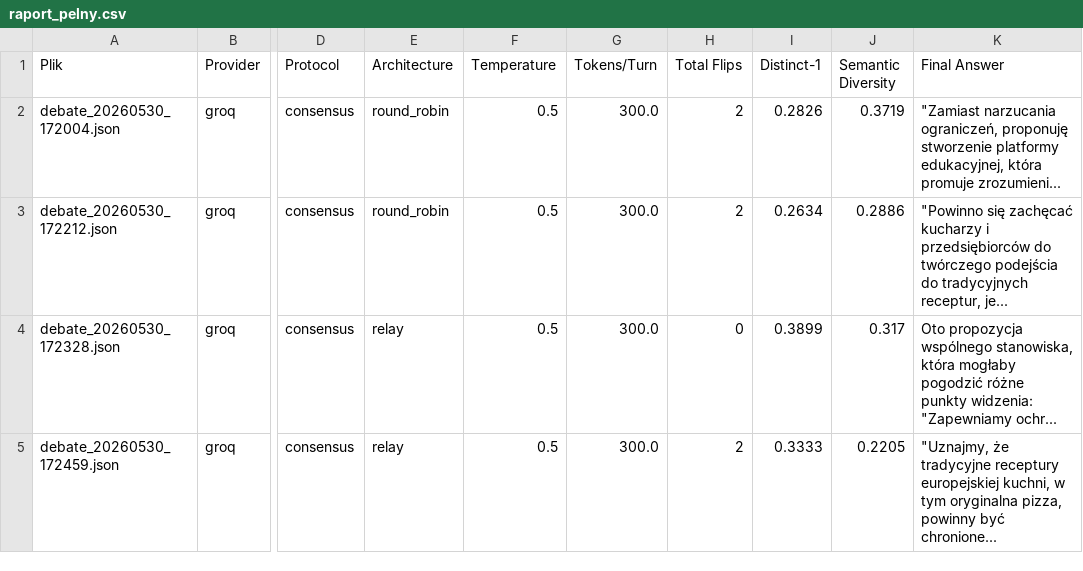
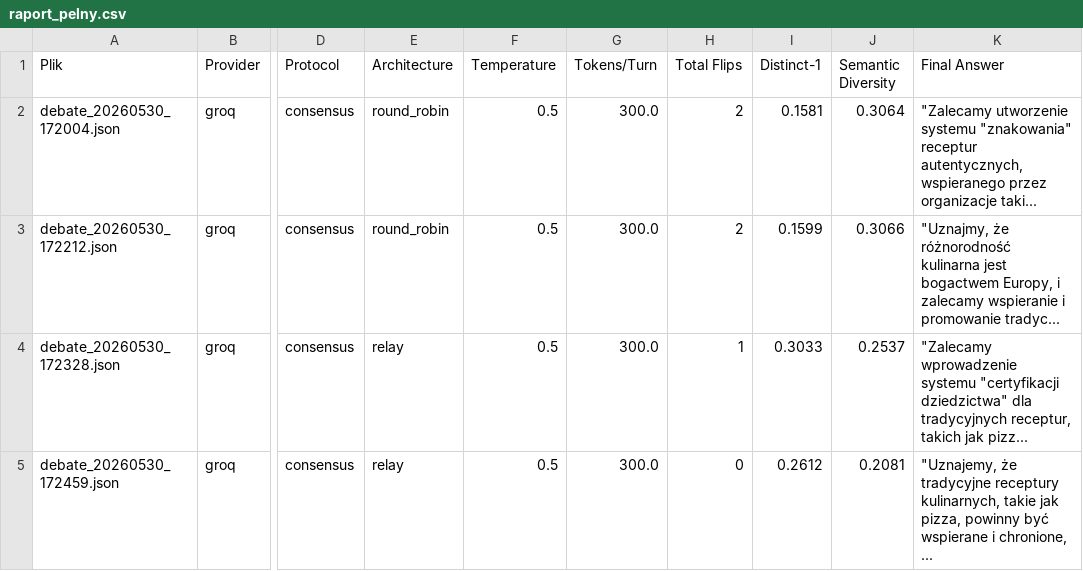
Before and after one commit to BrandyBrandt/SLM-Debate-Ewaluacja, a CSV file: raport_pelny.csv, drawn as a sheet; only a part is shown, gaps mark what is left out; the diff covers the shown part only; the diff names each change by its address in the sheet, - before the commit and + after, or states it on an @@ line.

```diff
--- a/raport_pelny.csv
+++ b/raport_pelny.csv
-I2 (Distinct-1): 0.2826
+I2 (Distinct-1): 0.1581
-J2 (Semantic Diversity): 0.3719
+J2 (Semantic Diversity): 0.3064
-K2 (Final Answer): "Zamiast narzucania ograniczeń, proponuję stworzenie platformy edukacyjnej, która promuje zrozumieni...
+K2 (Final Answer): "Zalecamy utworzenie systemu "znakowania" receptur autentycznych, wspieranego przez organizacje taki...
-I3 (Distinct-1): 0.2634
+I3 (Distinct-1): 0.1599
-J3 (Semantic Diversity): 0.2886
+J3 (Semantic Diversity): 0.3066
-K3 (Final Answer): "Powinno się zachęcać kucharzy i przedsiębiorców do twórczego podejścia do tradycyjnych receptur, je...
+K3 (Final Answer): "Uznajmy, że różnorodność kulinarna jest bogactwem Europy, i zalecamy wspieranie i promowanie tradyc...
-H4 (Total Flips): 0
+H4 (Total Flips): 1
-I4 (Distinct-1): 0.3899
+I4 (Distinct-1): 0.3033
-J4 (Semantic Diversity): 0.317
+J4 (Semantic Diversity): 0.2537
-K4 (Final Answer): Oto propozycja wspólnego stanowiska, która mogłaby pogodzić różne punkty widzenia: "Zapewniamy ochr...
+K4 (Final Answer): "Zalecamy wprowadzenie systemu "certyfikacji dziedzictwa" dla tradycyjnych receptur, takich jak pizz...
-H5 (Total Flips): 2
+H5 (Total Flips): 0
-I5 (Distinct-1): 0.3333
+I5 (Distinct-1): 0.2612
-J5 (Semantic Diversity): 0.2205
+J5 (Semantic Diversity): 0.2081
-K5 (Final Answer): "Uznajmy, że tradycyjne receptury europejskiej kuchni, w tym oryginalna pizza, powinny być chronione...
+K5 (Final Answer): "Uznajemy, że tradycyjne receptury kulinarnych, takie jak pizza, powinny być wspierane i chronione, ...
```
Also changed, not shown: 5 added rows and 13 edited cells elsewhere in this file, 2 other files.
